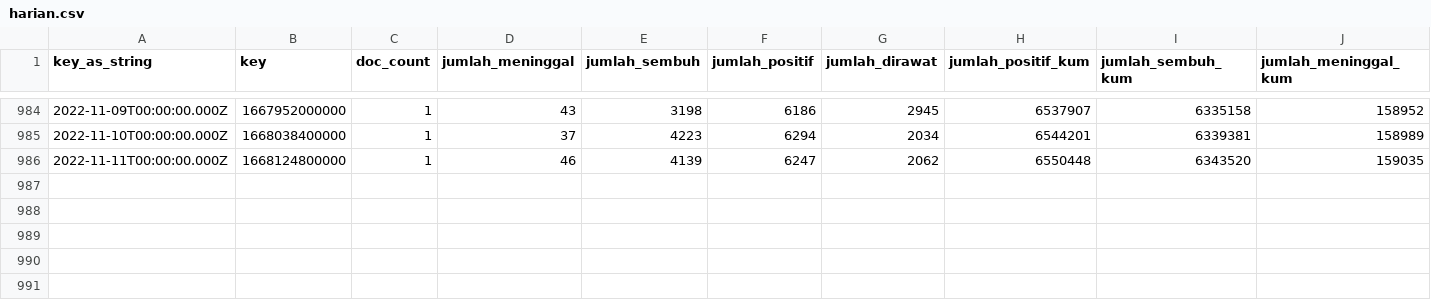
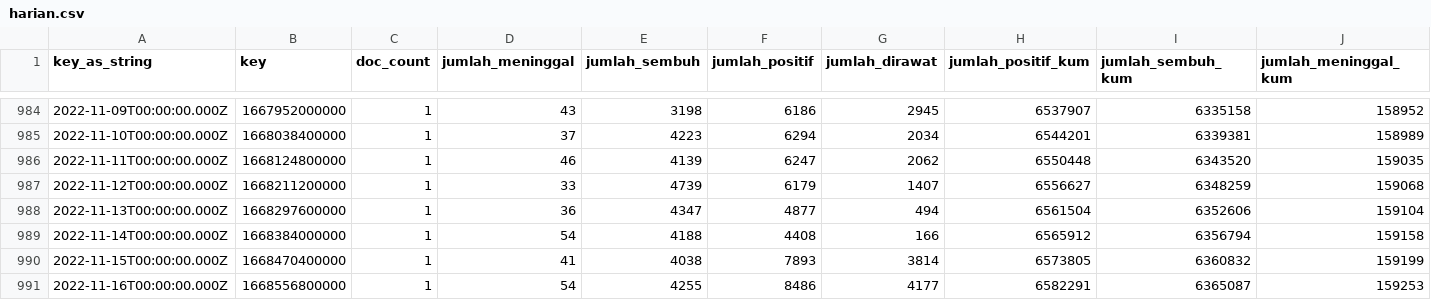
Before and after one commit to zakiego/data-sebaran-covid19goid, a CSV file: nasional/harian.csv, drawn as a sheet; only a part is shown, gaps mark what is left out; rows hold the shown columns only; the diff names each change by its address in the sheet, - before the commit and + after, or states it on an @@ line.

```diff
--- a/nasional/harian.csv
+++ b/nasional/harian.csv
+row 987: 2022-11-12T00:00:00.000Z | 1668211200000 | 1 | 33 | 4739 | 6179 | 1407 | 6556627 | 6348259 | 159068
+row 988: 2022-11-13T00:00:00.000Z | 1668297600000 | 1 | 36 | 4347 | 4877 | 494 | 6561504 | 6352606 | 159104
+row 989: 2022-11-14T00:00:00.000Z | 1668384000000 | 1 | 54 | 4188 | 4408 | 166 | 6565912 | 6356794 | 159158
+row 990: 2022-11-15T00:00:00.000Z | 1668470400000 | 1 | 41 | 4038 | 7893 | 3814 | 6573805 | 6360832 | 159199
+row 991: 2022-11-16T00:00:00.000Z | 1668556800000 | 1 | 54 | 4255 | 8486 | 4177 | 6582291 | 6365087 | 159253
```
Also changed, not shown: nasional/pemeriksaan.csv, nasional/vaksinasi.csv.
